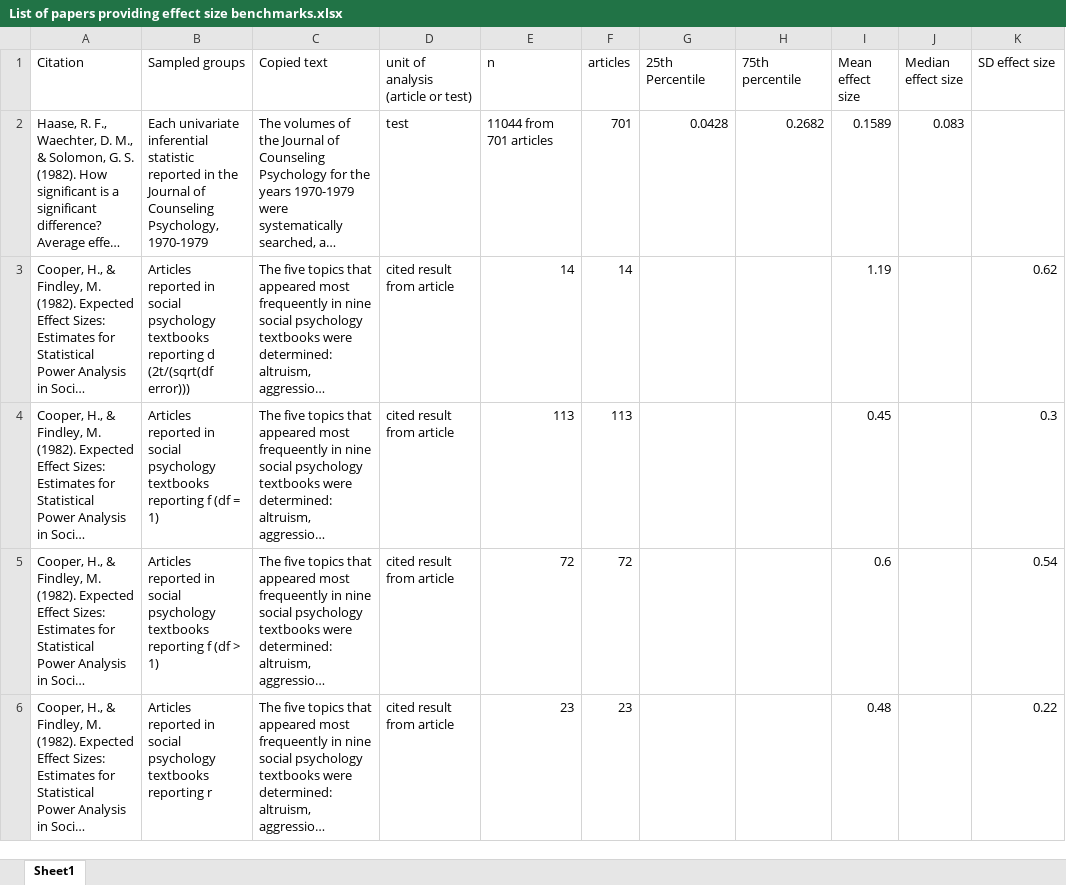
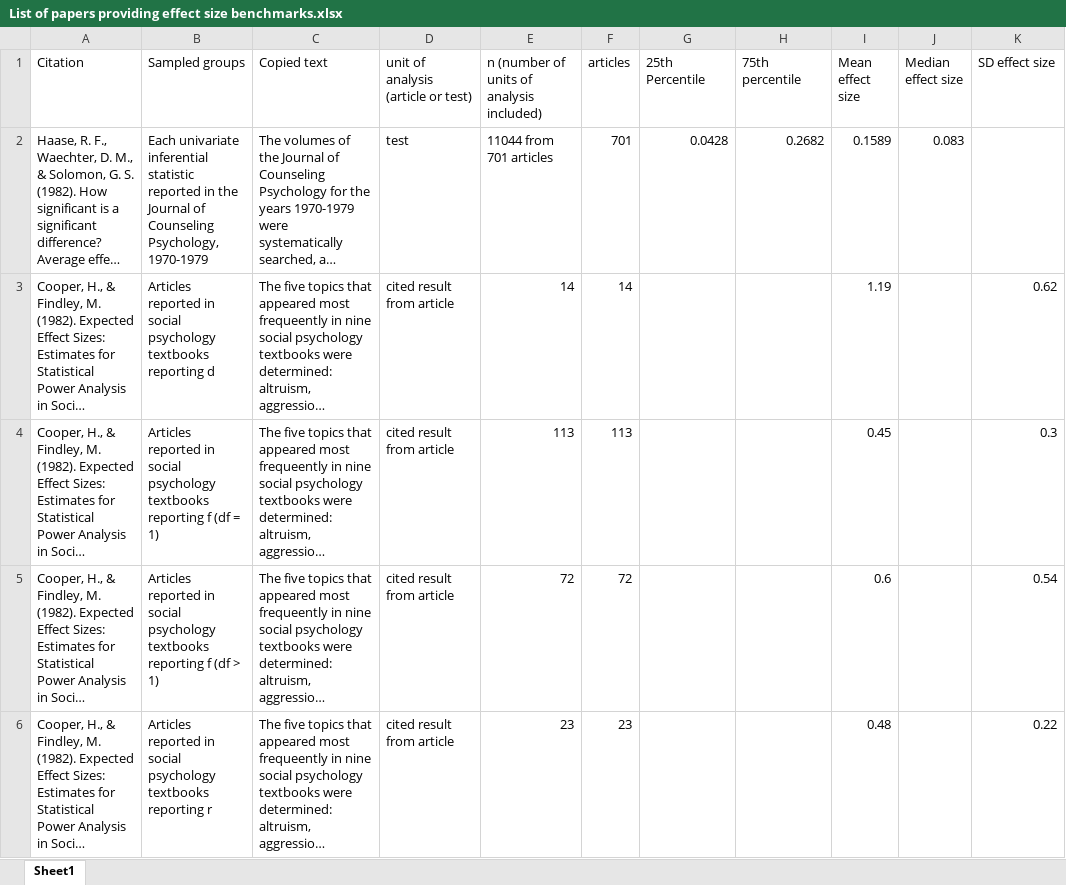
Before and after one commit to fsingletonthorn/EffectSizePaper, an Excel workbook: List of papers providing effect size benchmarks.xlsx, sheet Sheet1, drawn as a sheet; only a part is shown; long unchanged cells end in …; values as stored, in another font and other column widths than the file's, no borders; the diff covers the shown part only; the diff names each change by its address in the sheet, - before the commit and + after, or states it on an @@ line.

```diff
--- a/List of papers providing effect size benchmarks.xlsx (sheet Sheet1)
+++ b/List of papers providing effect size benchmarks.xlsx (sheet Sheet1)
-E1: n
+E1: n (number of units of analysis included)
-B3 (Sampled groups): …reporting d (2t/(sqrt(df error)))
+B3 (Sampled groups): …reporting d
```
Also changed, not shown: 3 added rows, 2 removed rows and 7 edited cells elsewhere in this sheet, 2 other files.
